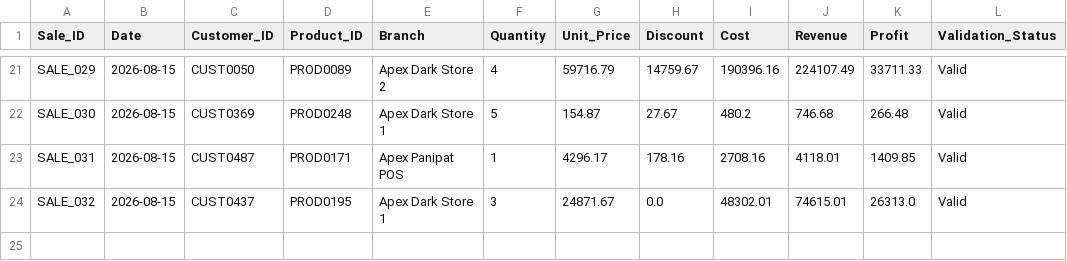
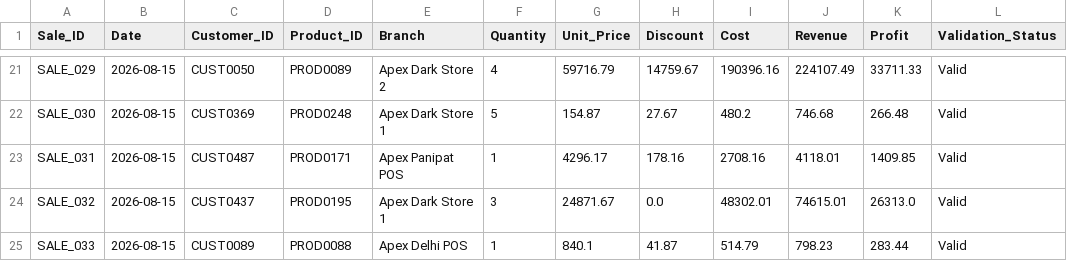
Before and after one commit to Rithvik-62/stratify-ai, a CSV file: Output/sales_clean.csv, drawn as a sheet; only a part is shown, gaps mark what is left out.

Commit message:
Complete master project synchronization: verified data, UiPath PDF mtime dispatch, and Native Snowflake stage update

```diff
--- a/Output/sales_clean.csv
+++ b/Output/sales_clean.csv
@@ -24 +24,2 @@ SALE_031,2026-08-15,CUST0487,PROD0171,Apex Panipat POS,1,4296.17,178.16,2708.16,
 SALE_032,2026-08-15,CUST0437,PROD0195,Apex Dark Store 1,3,24871.67,0.0,48302.01,74615.01,26313.0,Valid
+SALE_033,2026-08-15,CUST0089,PROD0088,Apex Delhi POS,1,840.1,41.87,514.79,798.23,283.44,Valid
```
Also changed, not shown: 3 other files.
